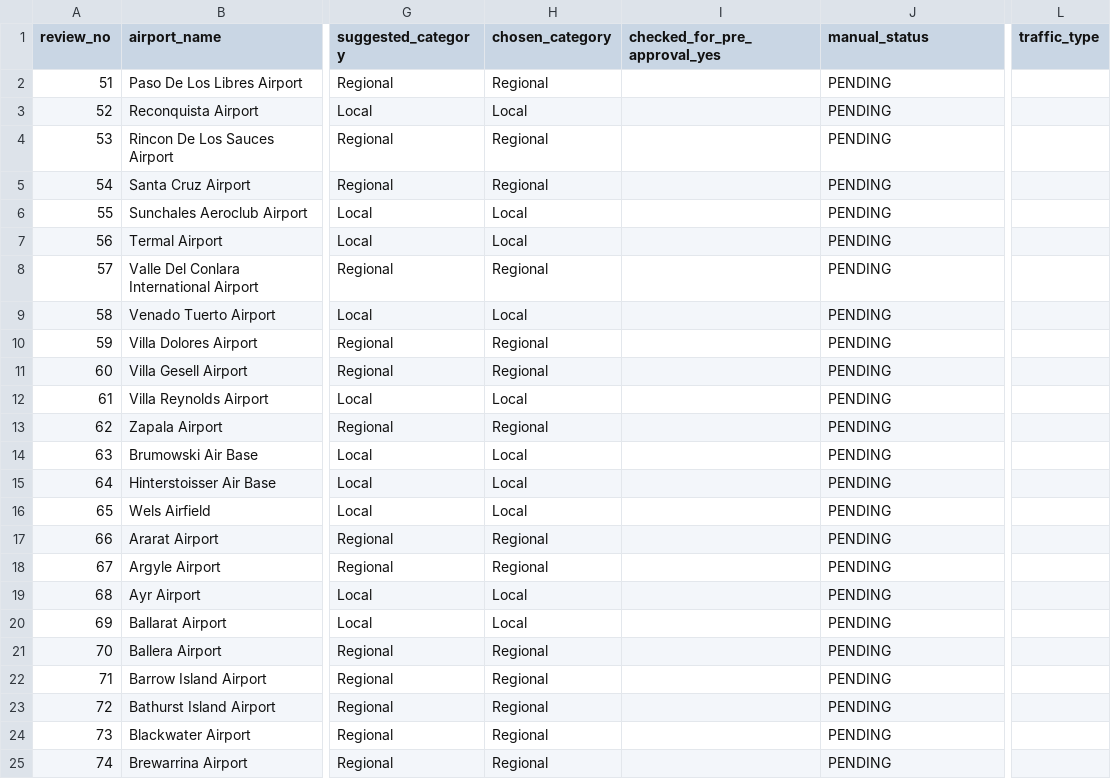
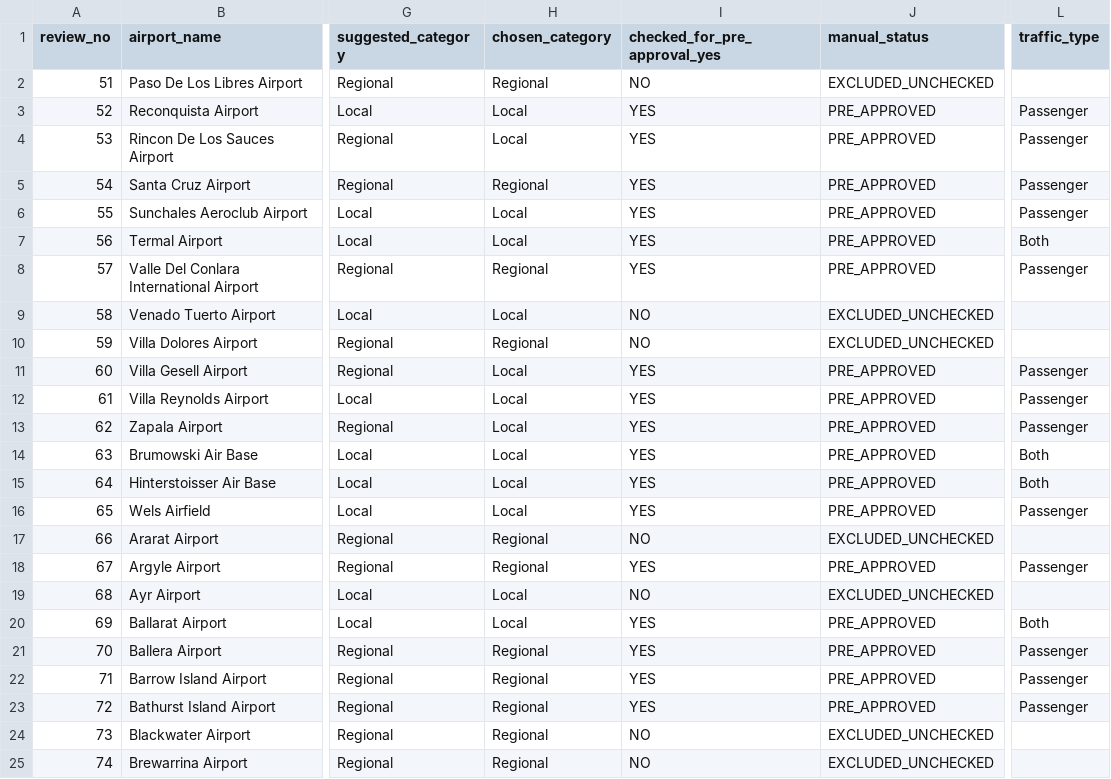
Before and after one commit to bracko87/Airlinerra, a CSV file: data/airports/startup/world1_manual_preapproval_batch_2_51_to_100_2026-10-27.csv, drawn as a sheet; only a part is shown, gaps mark what is left out; the diff covers the shown part only; the diff names each change by its address in the sheet, - before the commit and + after, or states it on an @@ line.

Commit message:
Airlinerra: finalize Batch 2 owner decisions (33 staged; 17 excluded; categories and traffic)

```diff
--- a/data/airports/startup/world1_manual_preapproval_batch_2_51_to_100_2026-10-27.csv
+++ b/data/airports/startup/world1_manual_preapproval_batch_2_51_to_100_2026-10-27.csv
-I2 (checked_for_pre_approval_yes): (empty)
+I2 (checked_for_pre_approval_yes): NO
-J2 (manual_status): PENDING
+J2 (manual_status): EXCLUDED_UNCHECKED
-I3:I8 (checked_for_pre_approval_yes): (empty)
+I3:I8 (checked_for_pre_approval_yes): YES
-J3:J8 (manual_status): PENDING
+J3:J8 (manual_status): PRE_APPROVED
-L3:L6 (traffic_type): (empty)
+L3:L6 (traffic_type): Passenger
-H4 (chosen_category): Regional
+H4 (chosen_category): Local
-L7 (traffic_type): (empty)
+L7 (traffic_type): Both
-L8 (traffic_type): (empty)
+L8 (traffic_type): Passenger
-I9:I10 (checked_for_pre_approval_yes): (empty)
+I9:I10 (checked_for_pre_approval_yes): NO
-J9:J10 (manual_status): PENDING
+J9:J10 (manual_status): EXCLUDED_UNCHECKED
-H11 (chosen_category): Regional
+H11 (chosen_category): Local
-I11:I16 (checked_for_pre_approval_yes): (empty)
+I11:I16 (checked_for_pre_approval_yes): YES
-J11:J16 (manual_status): PENDING
+J11:J16 (manual_status): PRE_APPROVED
-L11:L13 (traffic_type): (empty)
+L11:L13 (traffic_type): Passenger
-H13 (chosen_category): Regional
+H13 (chosen_category): Local
-L14:L15 (traffic_type): (empty)
+L14:L15 (traffic_type): Both
-L16 (traffic_type): (empty)
+L16 (traffic_type): Passenger
-I17 (checked_for_pre_approval_yes): (empty)
+I17 (checked_for_pre_approval_yes): NO
-J17 (manual_status): PENDING
+J17 (manual_status): EXCLUDED_UNCHECKED
-I18 (checked_for_pre_approval_yes): (empty)
+I18 (checked_for_pre_approval_yes): YES
-J18 (manual_status): PENDING
+J18 (manual_status): PRE_APPROVED
-L18 (traffic_type): (empty)
+L18 (traffic_type): Passenger
-I19 (checked_for_pre_approval_yes): (empty)
+I19 (checked_for_pre_approval_yes): NO
-J19 (manual_status): PENDING
+J19 (manual_status): EXCLUDED_UNCHECKED
-I20:I23 (checked_for_pre_approval_yes): (empty)
+I20:I23 (checked_for_pre_approval_yes): YES
-J20:J23 (manual_status): PENDING
+J20:J23 (manual_status): PRE_APPROVED
-L20 (traffic_type): (empty)
+L20 (traffic_type): Both
-L21:L23 (traffic_type): (empty)
+L21:L23 (traffic_type): Passenger
-I24:I25 (checked_for_pre_approval_yes): (empty)
+I24:I25 (checked_for_pre_approval_yes): NO
-J24:J25 (manual_status): PENDING
+J24:J25 (manual_status): EXCLUDED_UNCHECKED
```
Also changed, not shown: 73 edited cells elsewhere in this file.
